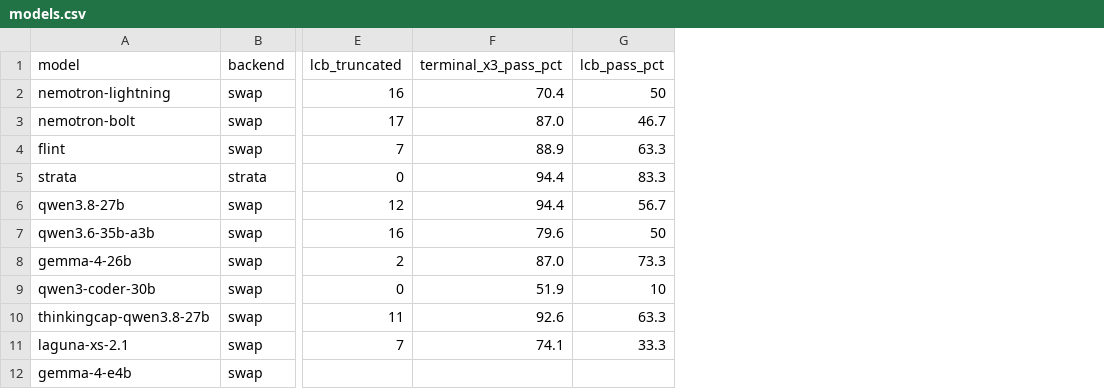
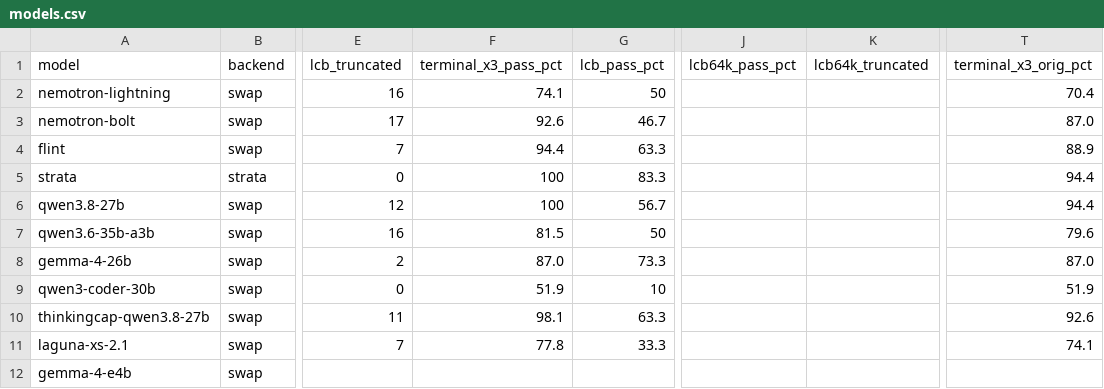
Before and after one commit to hofftodd/ai-bench, a CSV file: dashboard/data/models.csv, drawn as a sheet; only a part is shown, gaps mark what is left out; the diff names each change by its address in the sheet, - before the commit and + after, or states it on an @@ line.

```diff
--- a/dashboard/data/models.csv
+++ b/dashboard/data/models.csv
+column J (lcb64k_pass_pct), empty
+column K (lcb64k_truncated), empty
+column T (terminal_x3_orig_pct), rows 2-11: 70.4 | 87.0 | 88.9 | 94.4 | 94.4 | 79.6 | 87.0 | 51.9 | 92.6 | 74.1
-F2 (terminal_x3_pass_pct): 70.4
+F2 (terminal_x3_pass_pct): 74.1
-F3 (terminal_x3_pass_pct): 87.0
+F3 (terminal_x3_pass_pct): 92.6
-F4 (terminal_x3_pass_pct): 88.9
+F4 (terminal_x3_pass_pct): 94.4
-F5:F6 (terminal_x3_pass_pct): 94.4
+F5:F6 (terminal_x3_pass_pct): 100
-F7 (terminal_x3_pass_pct): 79.6
+F7 (terminal_x3_pass_pct): 81.5
-F10 (terminal_x3_pass_pct): 92.6
+F10 (terminal_x3_pass_pct): 98.1
-F11 (terminal_x3_pass_pct): 74.1
+F11 (terminal_x3_pass_pct): 77.8
```
Also changed, not shown: 8 other files.
